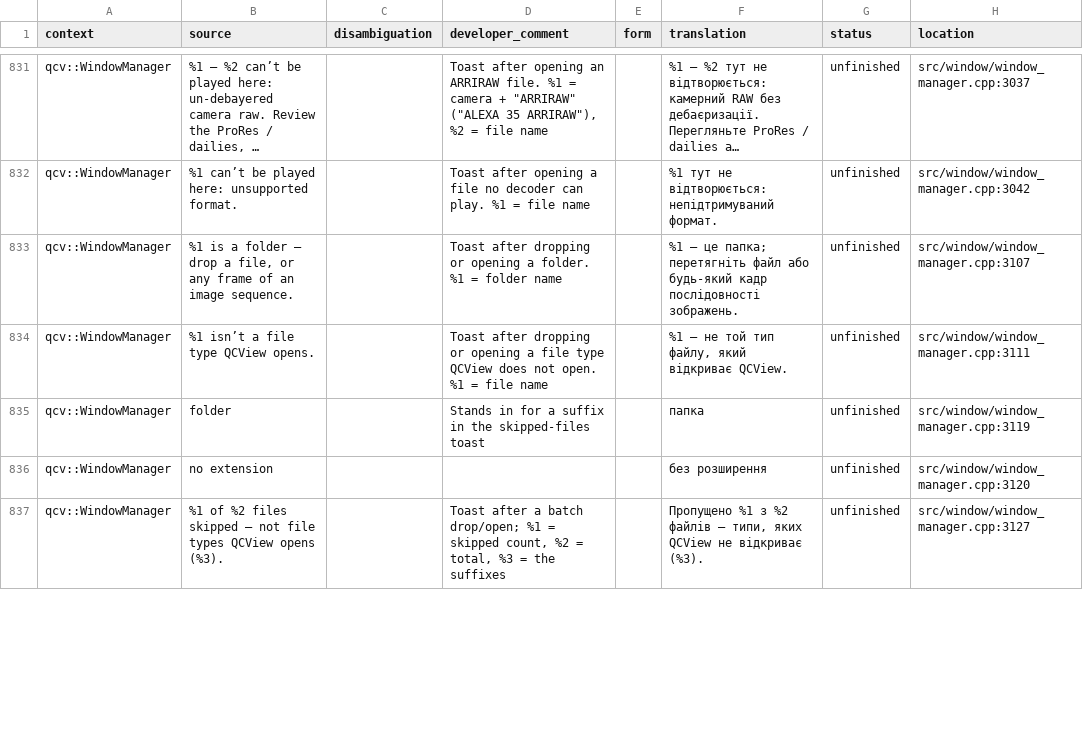
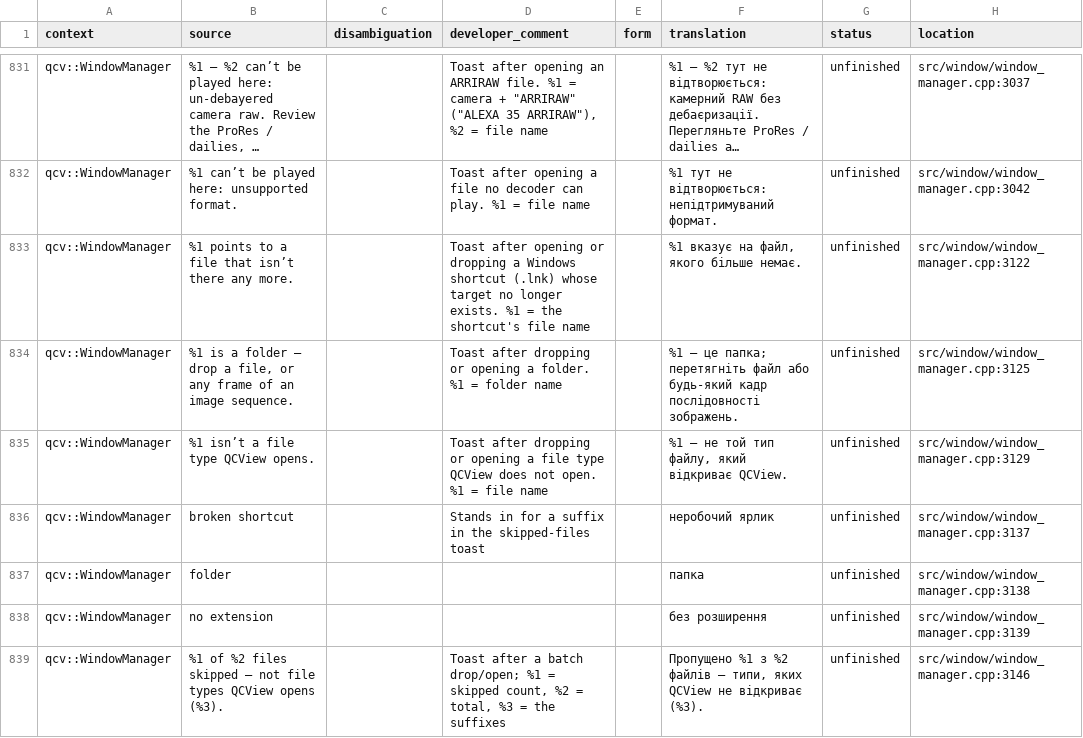
Before and after one commit to cbkow/QCView-Player, a CSV file: translations/sheets/qcview_uk.csv, drawn as a sheet; only a part is shown, gaps mark what is left out; long unchanged cells end in …; addresses are those after the commit; the diff covers the shown part only; the diff names each change by its address in the sheet, - before the commit and + after, or states it on an @@ line.

```diff
--- a/translations/sheets/qcview_uk.csv
+++ b/translations/sheets/qcview_uk.csv
+row 833: qcv::WindowManager | %1 points to a file that isn’t there any more. |  | Toast after opening or dropping a Windows shortcut (.lnk) whose target no longer exists. %1 = the shortcut's file name |  | %1 вказує на файл, якого більше немає. | unfinished | src/window/window_manager.cpp:3122
-H834 (location): src/window/window_manager.cpp:3107
+H834 (location): src/window/window_manager.cpp:3125
-H835 (location): src/window/window_manager.cpp:3111
+H835 (location): src/window/window_manager.cpp:3129
+row 836: qcv::WindowManager | broken shortcut |  | Stands in for a suffix in the skipped-files toast |  | неробочий ярлик | unfinished | src/window/window_manager.cpp:3137
-D837 (developer_comment): Stands in for a suffix in the skipped-files toast
+D837 (developer_comment): (empty)
-H837 (location): src/window/window_manager.cpp:3119
+H837 (location): src/window/window_manager.cpp:3138
-H838 (location): src/window/window_manager.cpp:3120
+H838 (location): src/window/window_manager.cpp:3139
-H839 (location): src/window/window_manager.cpp:3127
+H839 (location): src/window/window_manager.cpp:3146
```
Also changed, not shown: 75 edited cells elsewhere in this file, translations/sheets/qcview_de.csv, translations/sheets/qcview_fr.csv, 27 other files.
